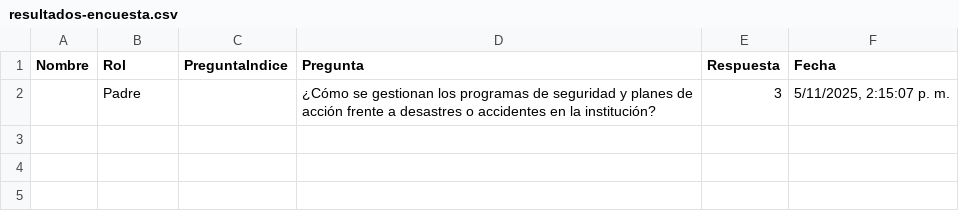
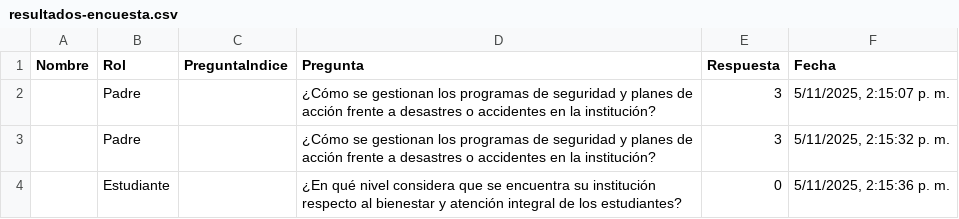
Before and after one commit to tomashs244/encuestas-ecolba, a CSV file: resultados-encuesta.csv, drawn as a sheet; the diff names each change by its address in the sheet, - before the commit and + after, or states it on an @@ line.

Commit message:
Nuevo resultado de encuesta

```diff
--- a/resultados-encuesta.csv
+++ b/resultados-encuesta.csv
+row 3:  | Padre |  | ¿Cómo se gestionan los programas de seguridad y planes de acción frente a desastres o accidentes en la institución? | 3 | 5/11/2025, 2:15:32 p. m.
+row 4:  | Estudiante |  | ¿En qué nivel considera que se encuentra su institución respecto al bienestar y atención integral de los estudiantes? | 0 | 5/11/2025, 2:15:36 p. m.
```
